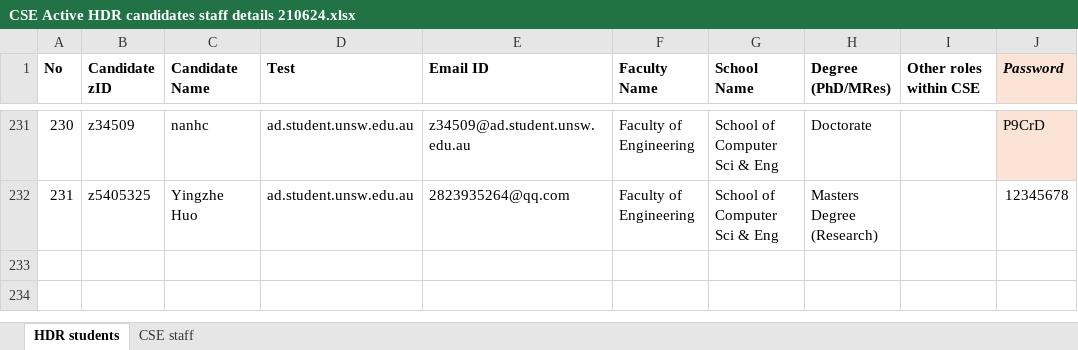
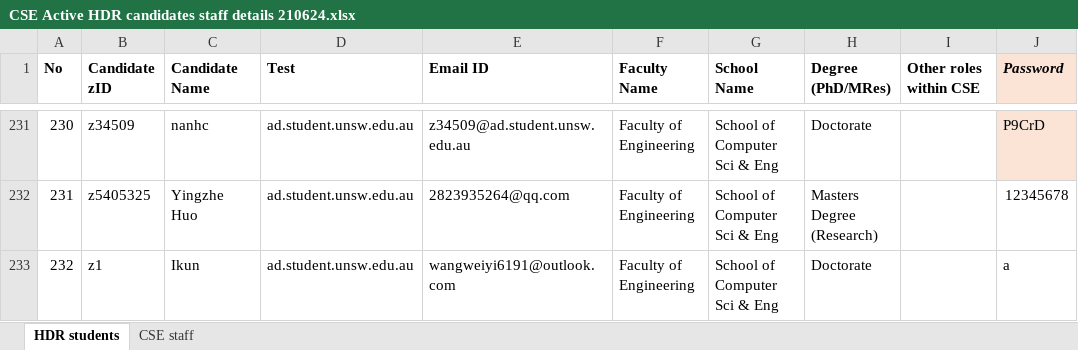
Before and after one commit to unsw-cse-comp99-3900/capstone-project-9900f18aikun, an Excel workbook: backend/data/CSE Active HDR candidates staff details 210624.xlsx, sheet HDR students, drawn as a sheet; only a part is shown, gaps mark what is left out; values as stored, in another font and other column widths than the file's, no borders; the diff names each change by its address in the sheet, - before the commit and + after, or states it on an @@ line.

```diff
--- a/backend/data/CSE Active HDR candidates staff details 210624.xlsx (sheet HDR students)
+++ b/backend/data/CSE Active HDR candidates staff details 210624.xlsx (sheet HDR students)
+row 233: 232 | z1 | Ikun | ad.student.unsw.edu.au | wangweiyi6191@outlook.com | Faculty of Engineering | School of Computer Sci & Eng | Doctorate |  | a
```
Also changed, not shown: sheet CSE staff.
